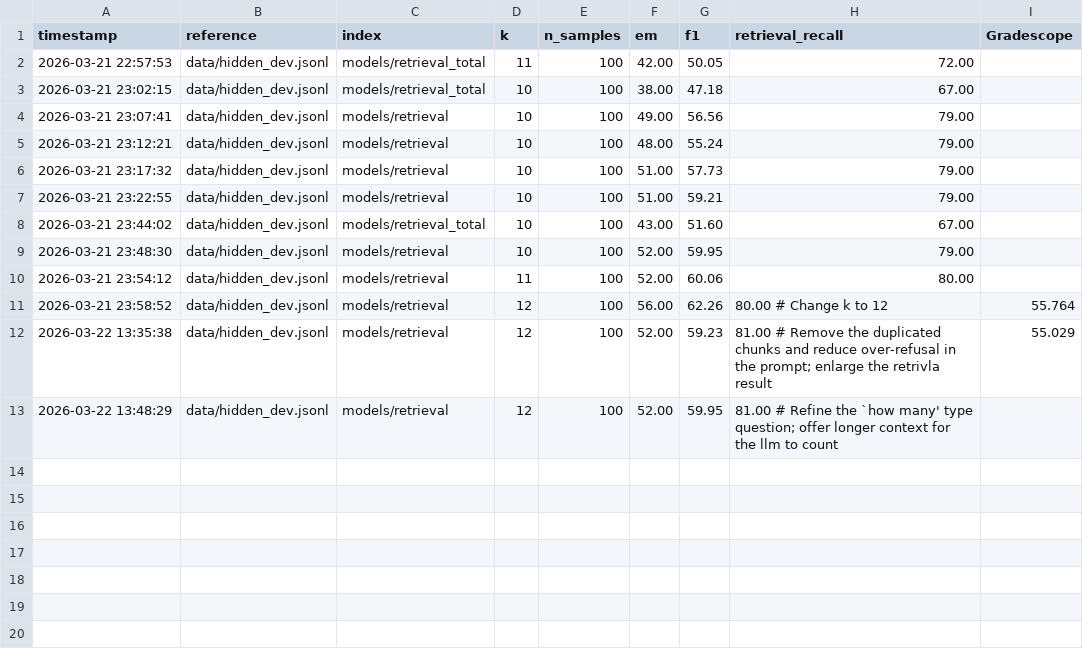
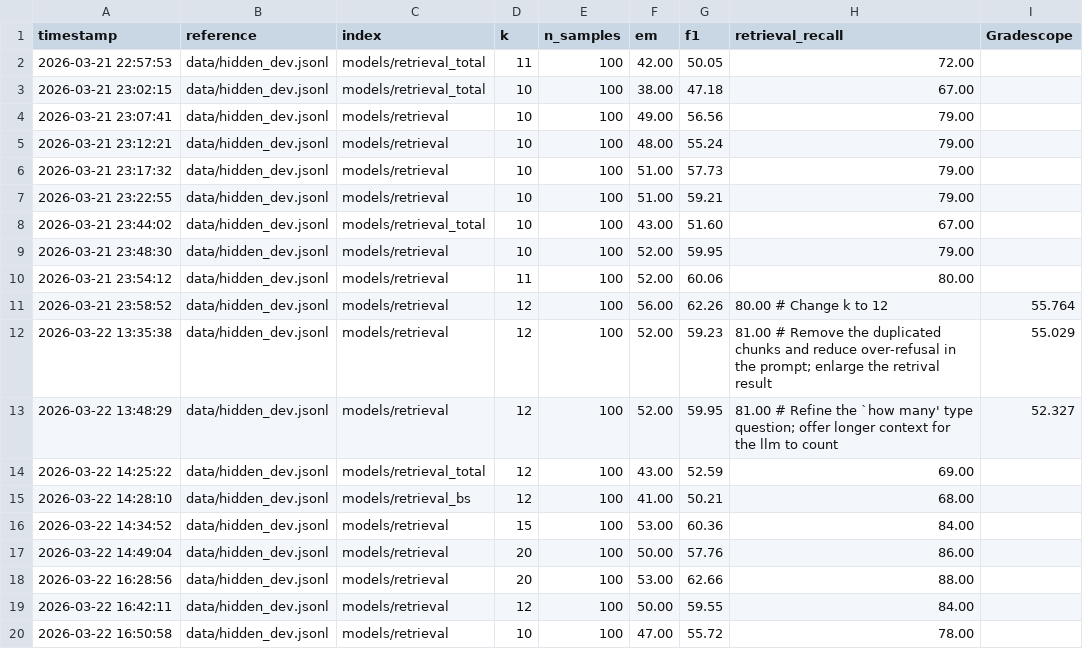
Before and after one commit to minikouda/CS-288, a CSV file: cs288-sp26-a3/experiments/eval_results.csv, drawn as a sheet.

```diff
--- a/cs288-sp26-a3/experiments/eval_results.csv
+++ b/cs288-sp26-a3/experiments/eval_results.csv
@@ -11,3 +11,10 @@ timestamp,reference,index,k,n_samples,em,f1,retrieval_recall,Gradescope
 2026-03-21 23:58:52,data/hidden_dev.jsonl,models/retrieval,12,100,56.00,62.26,80.00 # Change k to 12, 55.764
-2026-03-22 13:35:38,data/hidden_dev.jsonl,models/retrieval,12,100,52.00,59.23,81.00 # Remove the duplicated chunks and reduce over-refusal in the prompt; enlarge the retrivla result, 55.029
-2026-03-22 13:48:29,data/hidden_dev.jsonl,models/retrieval,12,100,52.00,59.95,81.00 # Refine the `how many' type question; offer longer context for the llm to count,
+2026-03-22 13:35:38,data/hidden_dev.jsonl,models/retrieval,12,100,52.00,59.23,81.00 # Remove the duplicated chunks and reduce over-refusal in the prompt; enlarge the retrival result, 55.029
+2026-03-22 13:48:29,data/hidden_dev.jsonl,models/retrieval,12,100,52.00,59.95,81.00 # Refine the `how many' type question; offer longer context for the llm to count, 52.327
+2026-03-22 14:25:22,data/hidden_dev.jsonl,models/retrieval_total,12,100,43.00,52.59,69.00
+2026-03-22 14:28:10,data/hidden_dev.jsonl,models/retrieval_bs,12,100,41.00,50.21,68.00
+2026-03-22 14:34:52,data/hidden_dev.jsonl,models/retrieval,15,100,53.00,60.36,84.00
+2026-03-22 14:49:04,data/hidden_dev.jsonl,models/retrieval,20,100,50.00,57.76,86.00
+2026-03-22 16:28:56,data/hidden_dev.jsonl,models/retrieval,20,100,53.00,62.66,88.00
+2026-03-22 16:42:11,data/hidden_dev.jsonl,models/retrieval,12,100,50.00,59.55,84.00
+2026-03-22 16:50:58,data/hidden_dev.jsonl,models/retrieval,10,100,47.00,55.72,78.00
```
Also changed, not shown: 2 other files.
